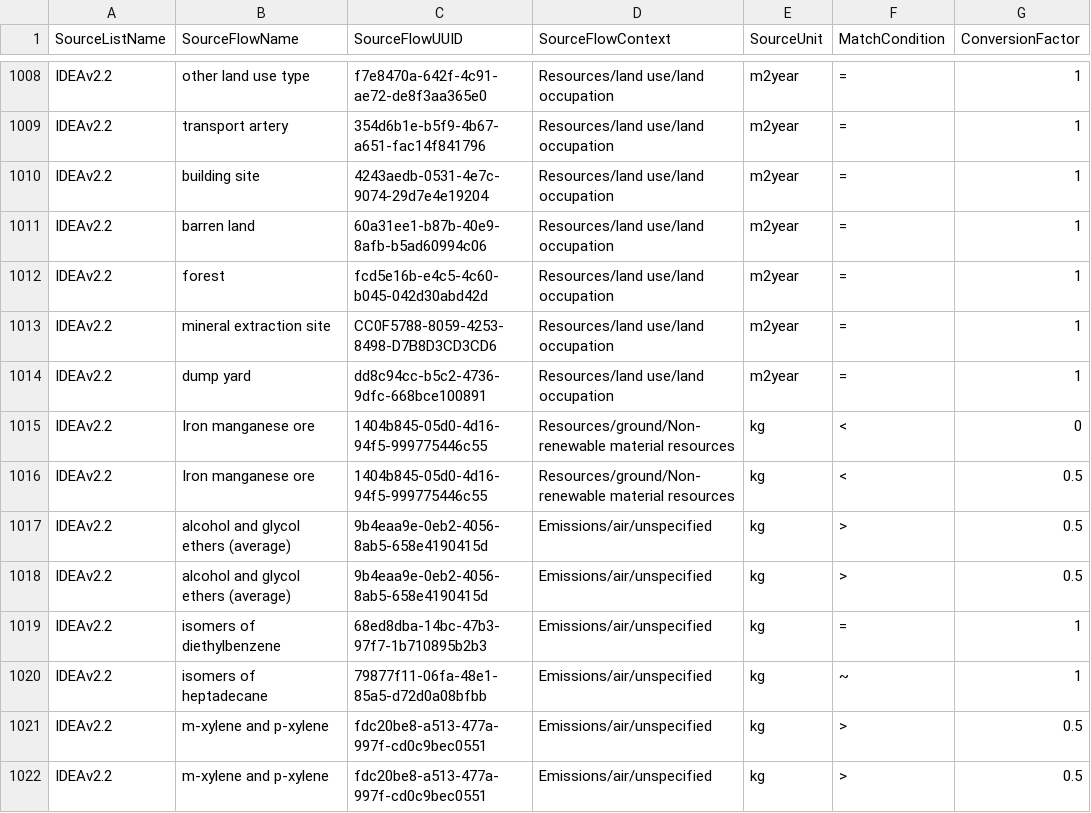
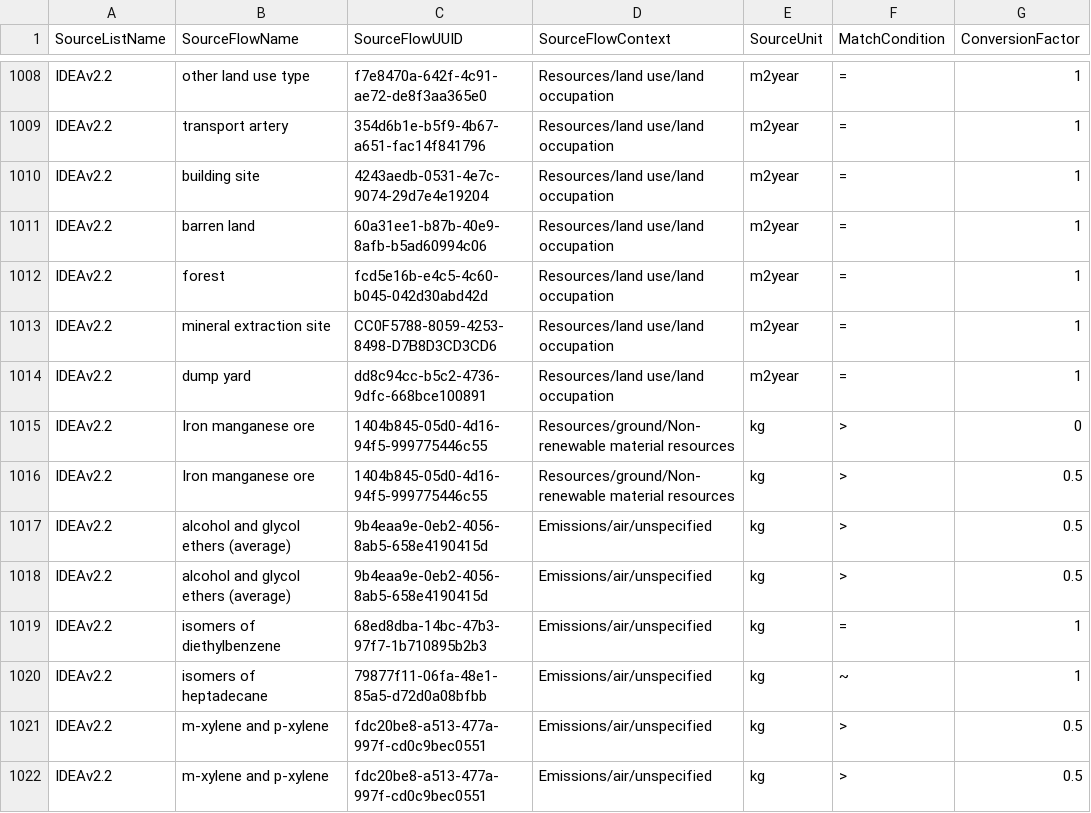
Before and after one commit to UNEP-Economy-Division/GLAD-ElementaryFlowResources, a CSV file: mapping/IDEAv2.2toFEDEFLv1.0.3.csv, drawn as a sheet; only a part is shown, gaps mark what is left out; the diff names each change by its address in the sheet, - before the commit and + after, or states it on an @@ line.

Commit message:
Update IDEAv2.2toFEDEFLv1.0.3.csv

```diff
--- a/mapping/IDEAv2.2toFEDEFLv1.0.3.csv
+++ b/mapping/IDEAv2.2toFEDEFLv1.0.3.csv
-F1015:F1016 (MatchCondition): <
+F1015:F1016 (MatchCondition): >
```
